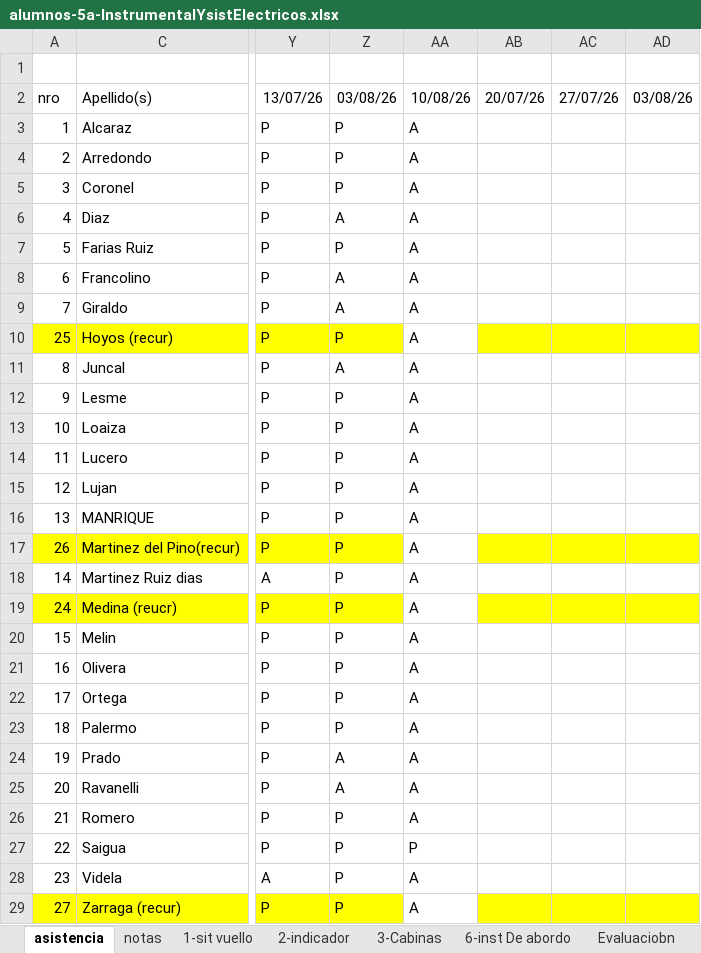
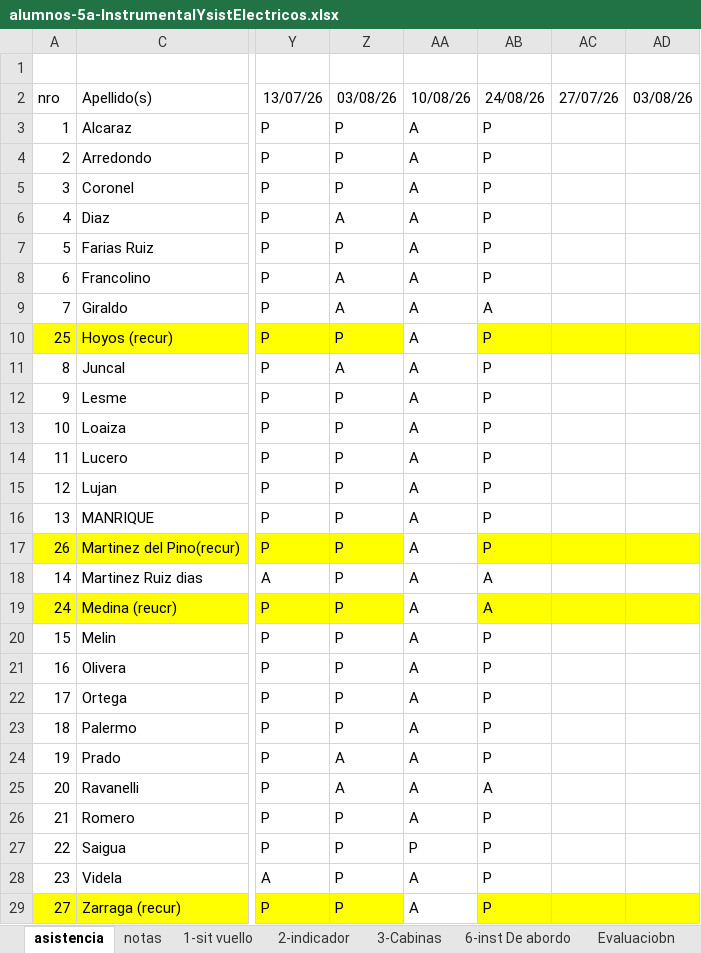
Before and after one commit to gcasas1972/inasistencias_2026, an Excel workbook: inasistencias-5a-InstrumentalYsistemasElectricos/alumnos-5a-InstrumentalYsistElectricos.xlsx, sheet asistencia, drawn as a sheet; only a part is shown, gaps mark what is left out; values as stored, in another font and other column widths than the file's, no borders; the diff covers the shown part only; the diff names each change by its address in the sheet, - before the commit and + after, or states it on an @@ line.

```diff
--- a/inasistencias-5a-InstrumentalYsistemasElectricos/alumnos-5a-InstrumentalYsistElectricos.xlsx (sheet asistencia)
+++ b/inasistencias-5a-InstrumentalYsistemasElectricos/alumnos-5a-InstrumentalYsistElectricos.xlsx (sheet asistencia)
-AB2: 20/07/26
+AB2: 24/08/26
-AB3:AB8: (empty)
+AB3:AB8: P
-AB9: (empty)
+AB9: A
-AB10:AB17: (empty)
+AB10:AB17: P
-AB18:AB19: (empty)
+AB18:AB19: A
-AB20:AB24: (empty)
+AB20:AB24: P
-AB25: (empty)
+AB25: A
-AB26:AB29: (empty)
+AB26:AB29: P
```
Also changed, not shown: 2 edited cells elsewhere in this sheet, inasistencias-4b-ElectYsistDeComTP/alumnos-4b-ElectroYSistDeCom.xlsx, inasistencias-5a-Electornica/alumnos-5a-Electronica.xlsx, 9 other files.
